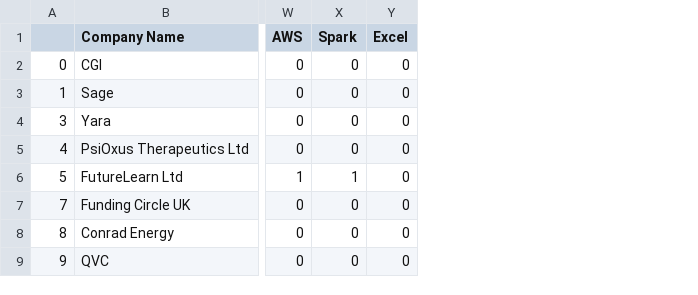
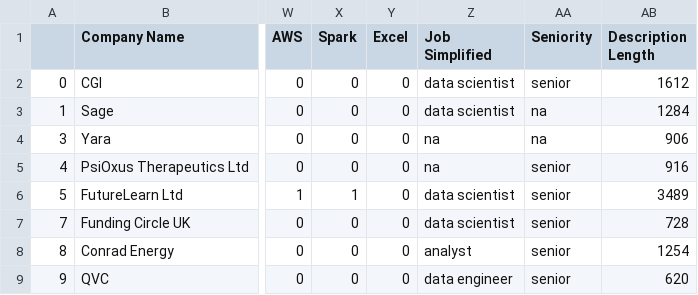
Before and after one commit to ltw16/DS-Salary-Analysis, a CSV file: salary_data_cleaned.csv, drawn as a sheet; only a part is shown, gaps mark what is left out; the diff names each change by its address in the sheet, - before the commit and + after, or states it on an @@ line.

Commit message:
Created a few more data features

```diff
--- a/salary_data_cleaned.csv
+++ b/salary_data_cleaned.csv
+column Z (Job Simplified), rows 2-9: data scientist | data scientist | na | na | data scientist | data scientist | analyst | data engineer
+column AA (Seniority), rows 2-9: senior | na | na | senior | senior | senior | senior | senior
+column AB (Description Length), rows 2-9: 1612 | 1284 | 906 | 916 | 3489 | 728 | 1254 | 620
```
Also changed, not shown: 1 other file.
